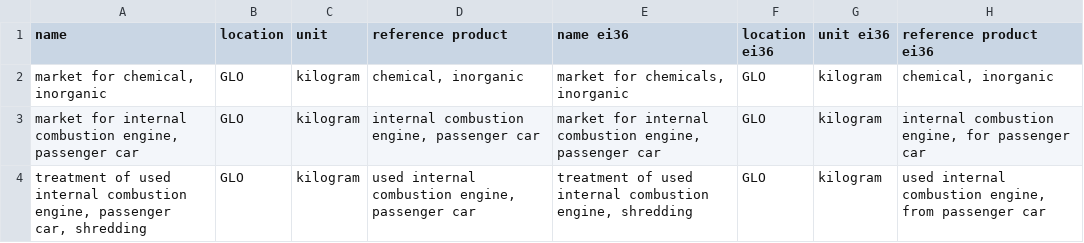
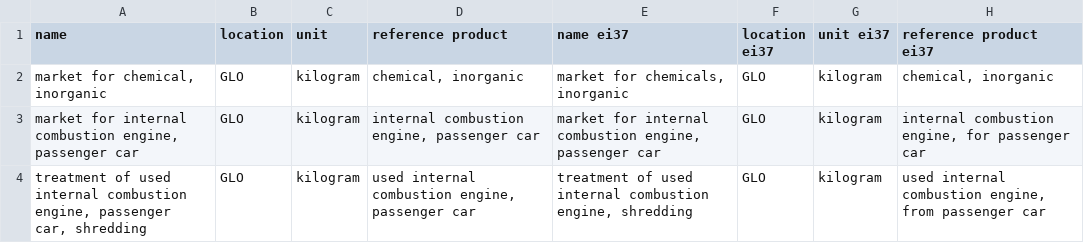
Before and after one commit to romainsacchi/carculator_utils, a CSV file: carculator_utils/data/export/ei38_to_ei37.csv, drawn as a sheet.

Commit message:
Add export to ei 39 + version bump

```diff
--- a/carculator_utils/data/export/ei38_to_ei37.csv
+++ b/carculator_utils/data/export/ei38_to_ei37.csv
@@ -1,2 +1,2 @@
-name;location;unit;reference product;name ei36;location ei36;unit ei36;reference product ei36
+name;location;unit;reference product;name ei37;location ei37;unit ei37;reference product ei37
 market for chemical, inorganic;GLO;kilogram;chemical, inorganic;market for chemicals, inorganic;GLO;kilogram;chemical, inorganic
```
Also changed, not shown: 6 other files.
